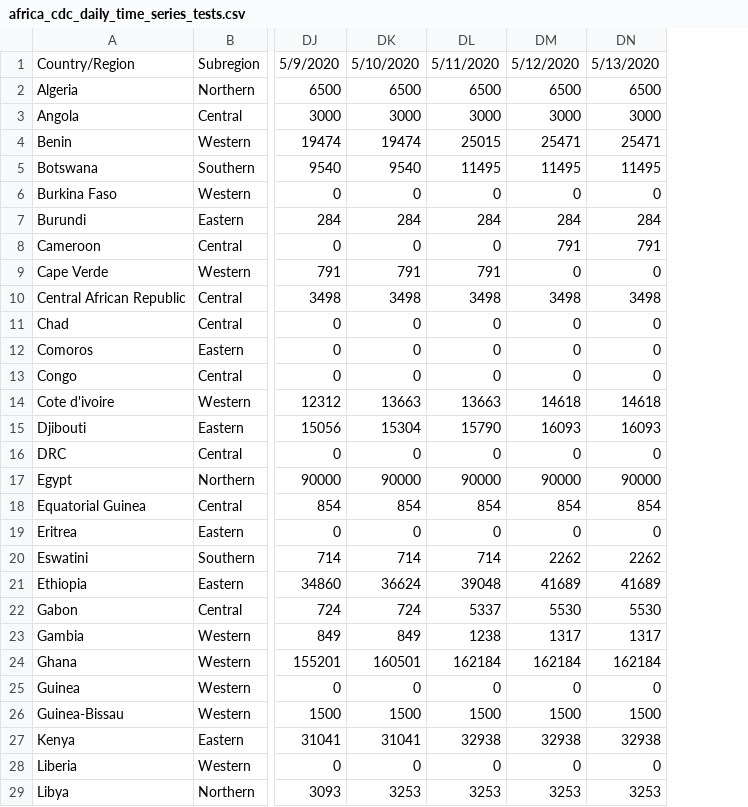
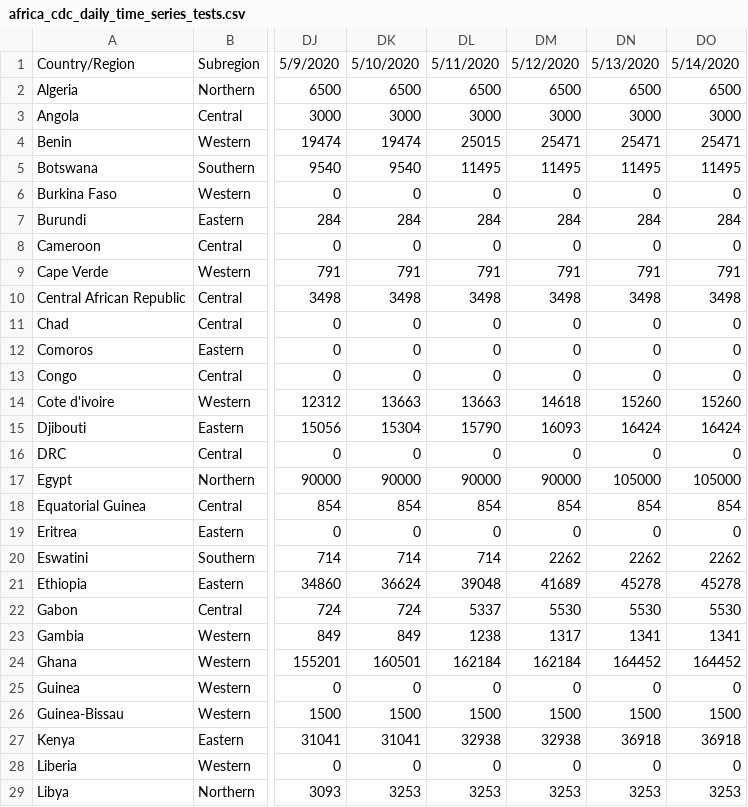
Before and after one commit to dsfsi/covid19africa, a CSV file: data/time_series/africa_cdc/africa_cdc_daily_time_series_tests.csv, drawn as a sheet; only a part is shown, gaps mark what is left out; the diff covers the shown part only; the diff names each change by its address in the sheet, - before the commit and + after, or states it on an @@ line.

Commit message:
Updated the African CDC time-series and unpivoted separate files 5/14/2020

```diff
--- a/data/time_series/africa_cdc/africa_cdc_daily_time_series_tests.csv
+++ b/data/time_series/africa_cdc/africa_cdc_daily_time_series_tests.csv
+column DO, rows 1-29: 5/14/2020 | 6500 | 3000 | 25471 | 11495 | 0 | 284 | 0 | 791 | 3498 | 0 | 0 | 0 | 15260 | 16424 | 0 | 105000 | 854 | 0 | 2262 | 45278 | 5530 | 1341 | 164452 | 0 | 1500 | 36918 | 0 | 3253
-DM8: 791
+DM8: 0
-DN8: 791
+DN8: 0
-DM9: 0
+DM9: 791
-DN9: 0
+DN9: 791
-DN14: 14618
+DN14: 15260
-DN15: 16093
+DN15: 16424
-DN17: 90000
+DN17: 105000
-DN21: 41689
+DN21: 45278
-DN23: 1317
+DN23: 1341
-DN24: 162184
+DN24: 164452
-DN27: 32938
+DN27: 36918
```
Also changed, not shown: 12 edited cells elsewhere in this file, data/time_series/africa_cdc/africa_cdc_daily_time_series_cases.csv, data/time_series/africa_cdc/africa_cdc_daily_time_series_deaths.csv, 7 other files.
